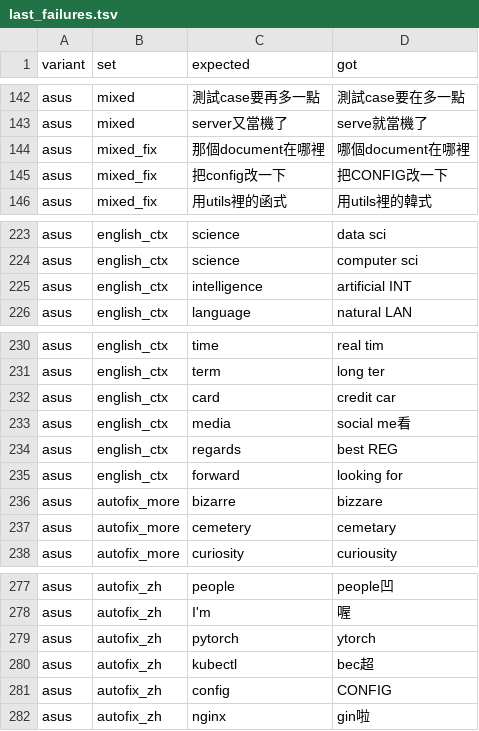
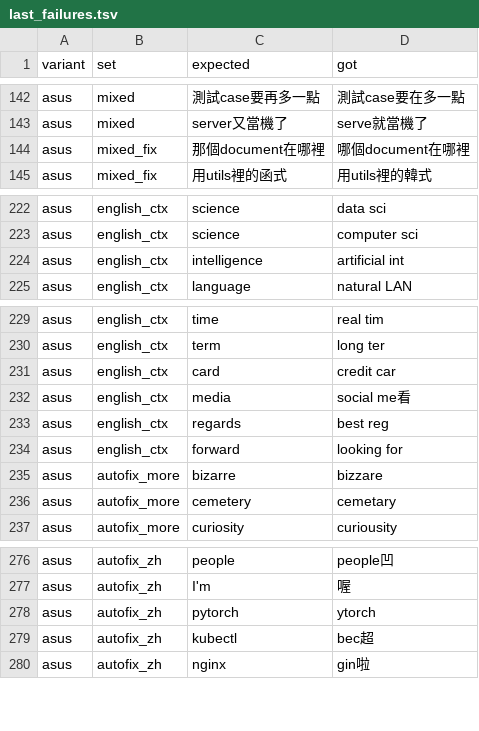
Before and after one commit to TimLin-1231/rime-asus-zhuyin, a TSV file: reports/last_failures.tsv, drawn as a sheet; only a part is shown, gaps mark what is left out.

```diff
--- a/reports/last_failures.tsv
+++ b/reports/last_failures.tsv
@@ -144,3 +144,2 @@ asus	mixed	server又當機了	serve就當機了
 asus	mixed_fix	那個document在哪裡	哪個document在哪裡
-asus	mixed_fix	把config改一下	把CONFIG改一下
 asus	mixed_fix	用utils裡的函式	用utils裡的韓式
@@ -224,3 +223,3 @@ asus	english_ctx	science	data sci
 asus	english_ctx	science	computer sci
-asus	english_ctx	intelligence	artificial INT
+asus	english_ctx	intelligence	artificial int
 asus	english_ctx	language	natural LAN
@@ -233,3 +232,3 @@ asus	english_ctx	card	credit car
 asus	english_ctx	media	social me看
-asus	english_ctx	regards	best REG
+asus	english_ctx	regards	best reg
 asus	english_ctx	forward	looking for
@@ -280,3 +279,2 @@ asus	autofix_zh	pytorch	ytorch
 asus	autofix_zh	kubectl	bec超
-asus	autofix_zh	config	CONFIG
 asus	autofix_zh	nginx	gin啦
```
Also changed, not shown: 4 other files.
